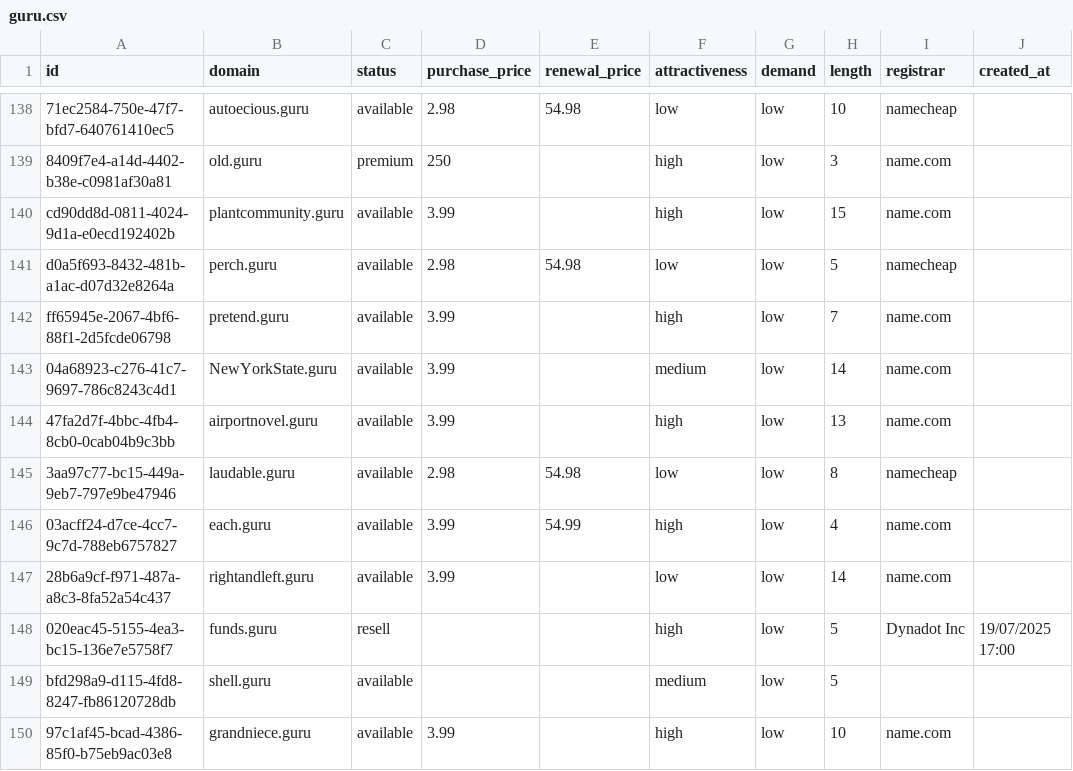
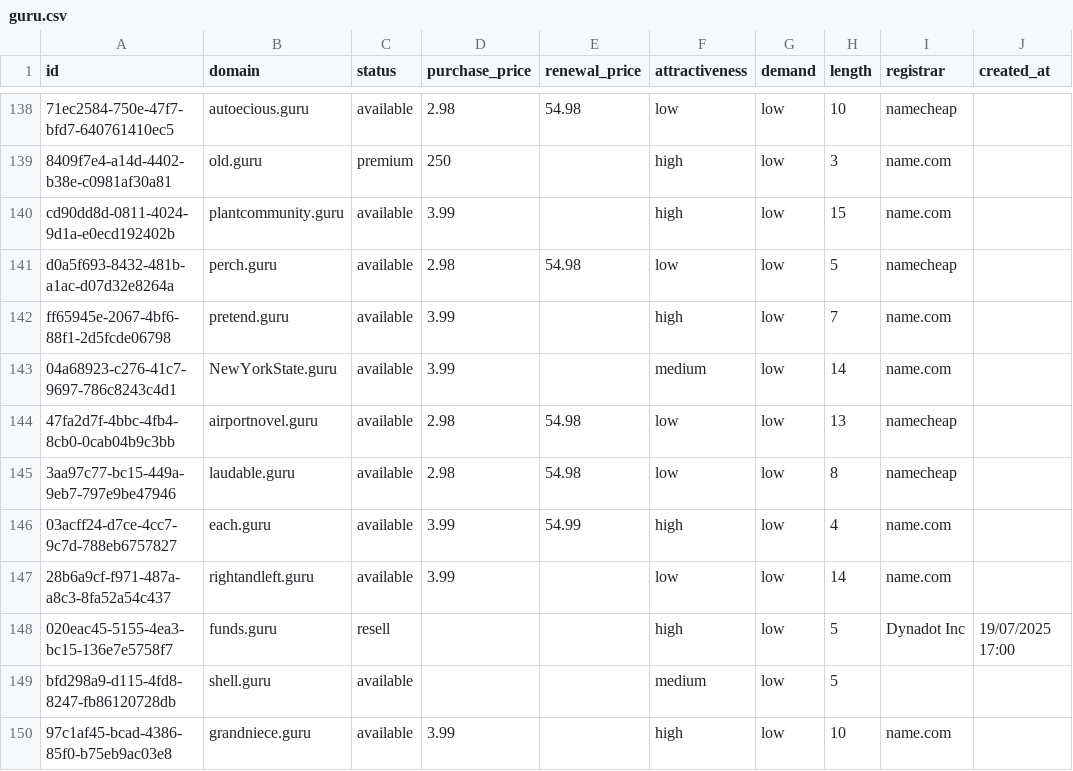
Before and after one commit to UniqueDomains/guru-oneword-domains, a CSV file: guru.csv, drawn as a sheet; only a part is shown, gaps mark what is left out; the diff names each change by its address in the sheet, - before the commit and + after, or states it on an @@ line.

Commit message:
Domains update

```diff
--- a/guru.csv
+++ b/guru.csv
-D144 (purchase_price): 3.99
+D144 (purchase_price): 2.98
-E144 (renewal_price): (empty)
+E144 (renewal_price): 54.98
-F144 (attractiveness): high
+F144 (attractiveness): low
-I144 (registrar): name.com
+I144 (registrar): namecheap
```
Also changed, not shown: 3 other files.
